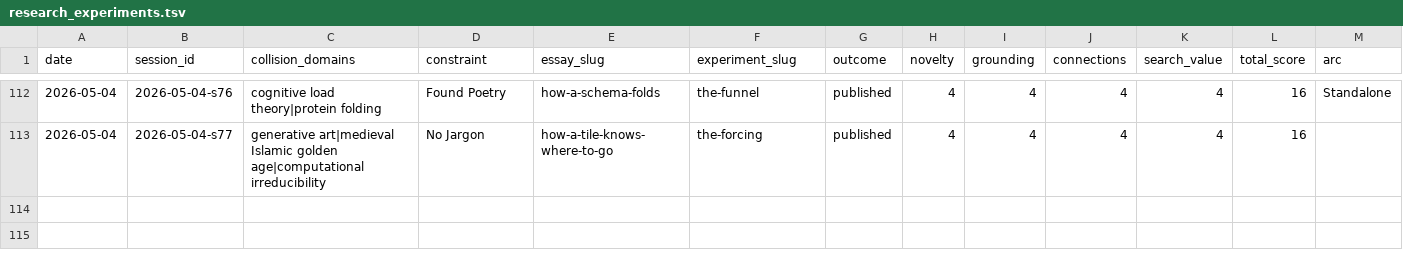
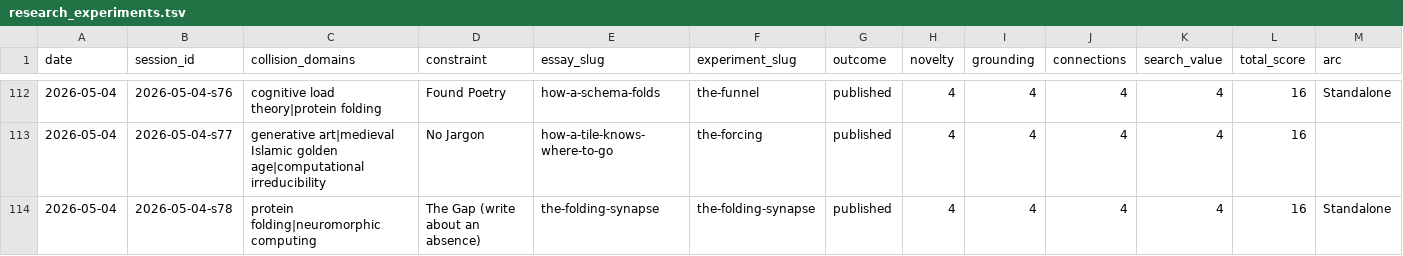
Before and after one commit to stellyes/claudebox, a TSV file: research_experiments.tsv, drawn as a sheet; only a part is shown, gaps mark what is left out; rows hold the shown columns only; the diff names each change by its address in the sheet, - before the commit and + after, or states it on an @@ line.

```diff
--- a/research_experiments.tsv
+++ b/research_experiments.tsv
+row 114: 2026-05-04 | 2026-05-04-s78 | protein folding|neuromorphic computing | The Gap (write about an absence) | the-folding-synapse | the-folding-synapse | published | 4 | 4 | 4 | 4 | 16 | Standalone
```
Also changed, not shown: 27 other files.
